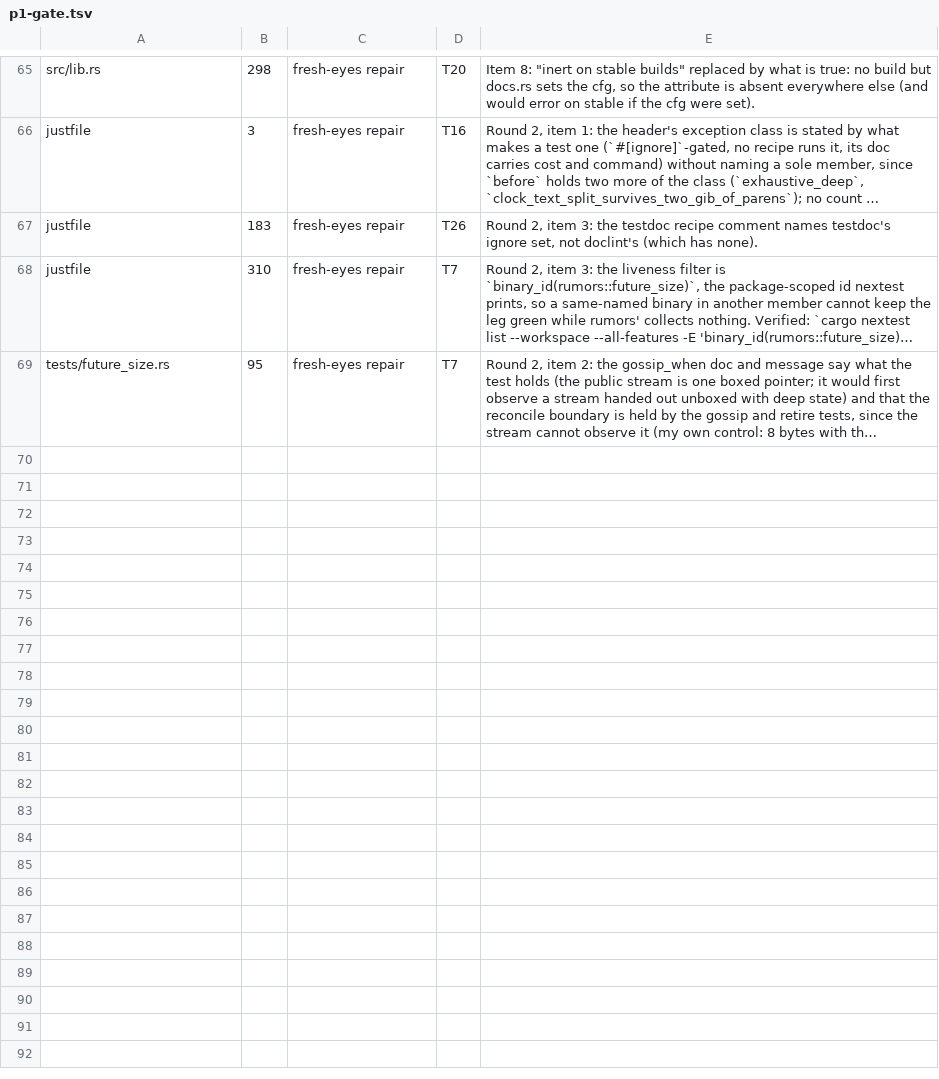
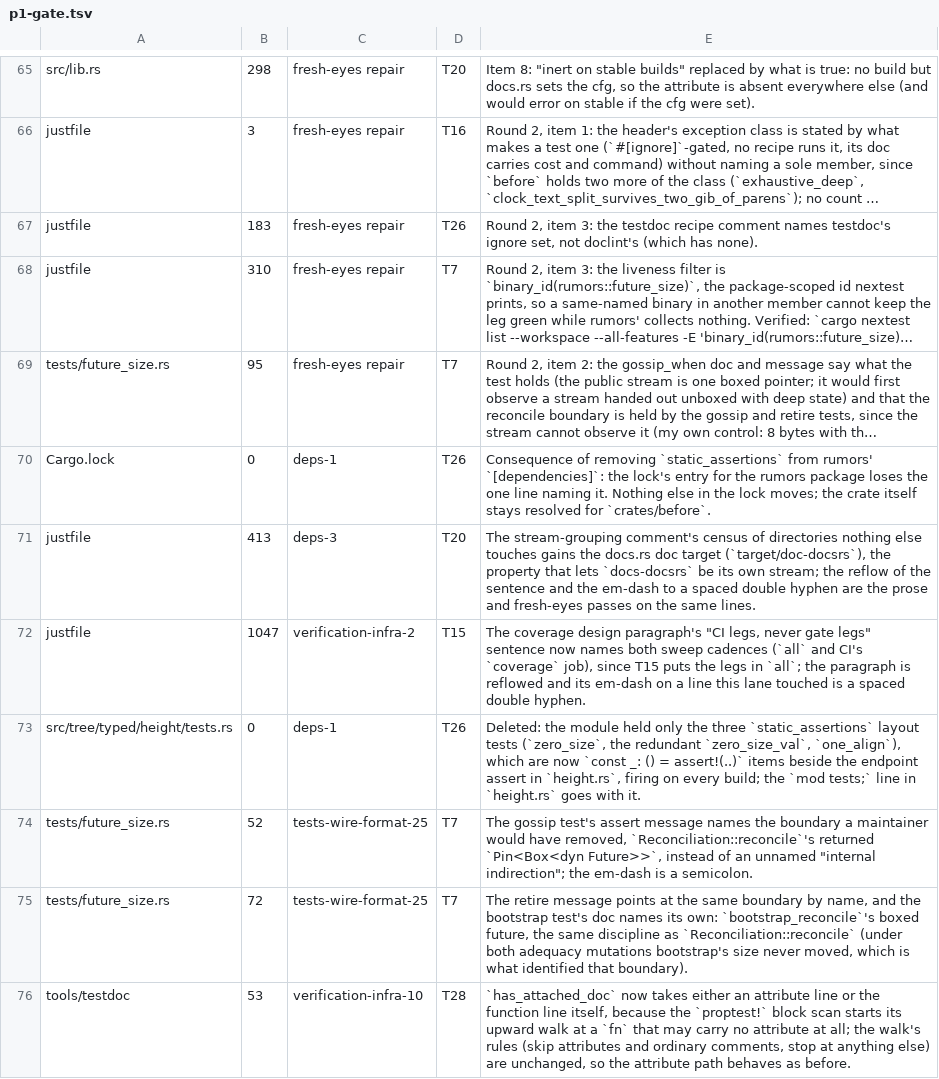
Before and after one commit to oxidecomputer/rumors, a TSV file: .agent-notes/2026-09-01-holistic-review-rumors/triage/annotations/p1-gate.tsv, drawn as a sheet; only a part is shown, gaps mark what is left out; long unchanged cells end in …; the diff names each change by its address in the sheet, - before the commit and + after, or states it on an @@ line.

Commit message:
Agent note: p1-gate annotation rows for the seven packet hunks without one

```diff
--- a/.agent-notes/2026-09-01-holistic-review-rumors/triage/annotations/p1-gate.tsv
+++ b/.agent-notes/2026-09-01-holistic-review-rumors/triage/annotations/p1-gate.tsv
+row 70: Cargo.lock | 0 | deps-1 | T26 | Consequence of removing `static_assertions` from rumors' `[dependencies]`: the lock's entry for the rumors package loses the one line naming it. Nothing else in the lock moves; the crate itself stays resolved for `crates/before`.
+row 71: justfile | 413 | deps-3 | T20 | The stream-grouping comment's census of directories nothing else touches gains the docs.rs doc target (`target/doc-docsrs`), the property that lets `docs-docsrs` be its own stream; the reflow of the sentence and the em-dash to a spaced double hyphen are the prose and fresh-eyes passes on the same lines.
+row 72: justfile | 1047 | verification-infra-2 | T15 | The coverage design paragraph's "CI legs, never gate legs" sentence now names both sweep cadences (`all` and CI's `coverage` job), since T15 puts the legs in `all`; the paragraph is reflowed and its em-dash on a line this lane touched is a spaced double hyphen.
+row 73: src/tree/typed/height/tests.rs | 0 | deps-1 | T26 | Deleted: the module held only the three `static_assertions` layout tests (`zero_size`, the redundant `zero_size_val`, `one_align`), which are now `const _: () = assert!(..)` items beside the endpoint assert in `height.rs`, firing on every build; the `mod tests;` line in `height.rs` goes with it.
+row 74: tests/future_size.rs | 52 | tests-wire-format-25 | T7 | The gossip test's assert message names the boundary a maintainer would have removed, `Reconciliation::reconcile`'s returned `Pin<Box<dyn Future>>`, instead of an unnamed "internal indirection"; the em-dash is a semicolon.
+row 75: tests/future_size.rs | 72 | tests-wire-format-25 | T7 | The retire message points at the same boundary by name, and the bootstrap test's doc names its own: `bootstrap_reconcile`'s boxed future, the same discipline as `Reconciliation::reconcile` (under both adequacy mutations bootstrap's size never moved, which is what identified that boundary).
+row 76: tools/testdoc | 53 | verification-infra-10 | T28 | `has_attached_doc` now takes either an attribute line or the function line itself, because the `proptest!` block scan starts its upward walk at a `fn` that may carry no attribute at all; the walk's rules (skip attributes and ordinary comments, stop at anything else) are unchanged, so the attribute path behaves as before.
```
